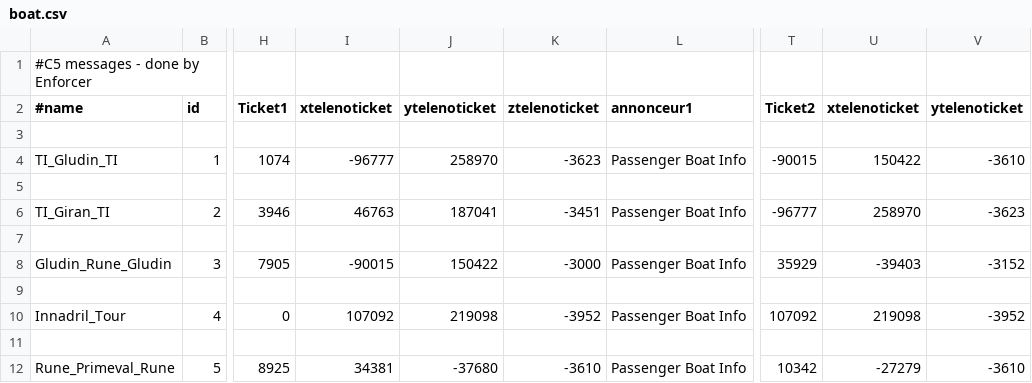
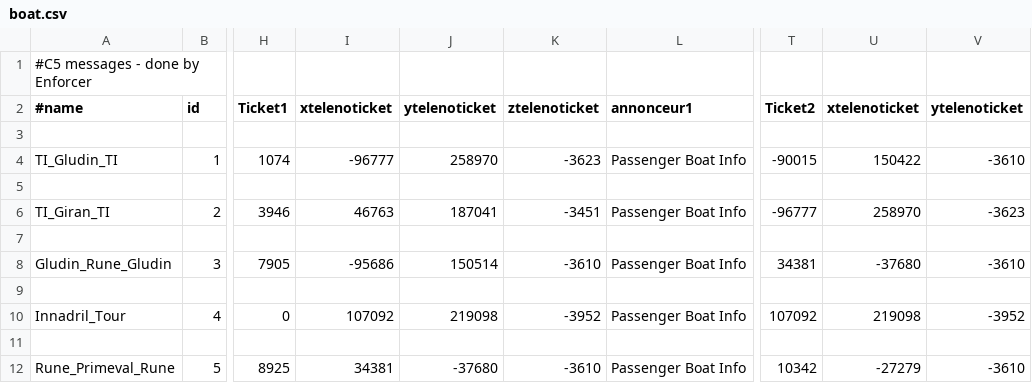
Before and after one commit to destruccionloca/l2jFree, a CSV file: trunk/l2jfree-datapack/data/boat.csv, drawn as a sheet; only a part is shown, gaps mark what is left out; the diff names each change by its address in the sheet, - before the commit and + after, or states it on an @@ line.

Commit message:
Trunk datapack : Sync to L2JDP 	4892 - by DrLecter 	4893 - Fix for Newbie Coupons by DrLecter 	4894 - SQL: mental shield for hell knife. by faror. 	4895 - Adding some Item Broker dialogs. Bid features and such not implemented yet. tnx Elektra. 	4896 - Rune mass GK by Kerberos 	4897 - XML: Juice's "DP side" by Biti 	4898 - SQL: Blacksmith Lahm spawn, thanks RosT. 	4899 - XML: MagicLvl? and a missing effect (Target Me) for Vengeance Skill. by MELERIX 	4903 - SQL: Fixes for some infinity weapons. by DETH. 	4904 - Adding red striders, as a mere copy of the regular ones. They should have extra move speed when mounted and greater defense, but these values would be my best bet for we to stay in the safe side. Oh and making these pets' control items match with retail definitions, they cant be dropped, exchanged nor sold. 	4906 - Lil' HTML type Thanks _DS_ 	4907 - XML: More Fixes for "Tidal Wave", thanks to gigiikun & GodKratos. 	4908 - God's Altar fix by rosalia. 	4909 - More npc skill fixes, by lanabel. 	4910 - Fixed boat path between Gludin <-> Rune by Kerberos 	4911 - XML: Skill... "Soul Vortex", Thanks akira35. Now the Kamael's Soul Hounds will be happy. 	4912 - SQL: Fix for "Incorrect spawns" by RosT (On this coordinates must spawned Darion's Enforcer and Darion's Executer, not Remnant Wraith.)
git-svn-id: http://svn.l2jfree.com/l2jfree@4274 6ff00ba9-25cd-4355-987e-099c62bc2628

```diff
--- a/trunk/l2jfree-datapack/data/boat.csv
+++ b/trunk/l2jfree-datapack/data/boat.csv
-I8 (xtelenoticket): -90015
+I8 (xtelenoticket): -95686
-J8 (ytelenoticket): 150422
+J8 (ytelenoticket): 150514
-K8 (ztelenoticket): -3000
+K8 (ztelenoticket): -3610
-T8 (Ticket2): 35929
+T8 (Ticket2): 34381
-U8 (xtelenoticket): -39403
+U8 (xtelenoticket): -37680
-V8 (ytelenoticket): -3152
+V8 (ytelenoticket): -3610
```
Also changed, not shown: trunk/l2jfree-datapack/data/boatpath.csv, 16 other files.
